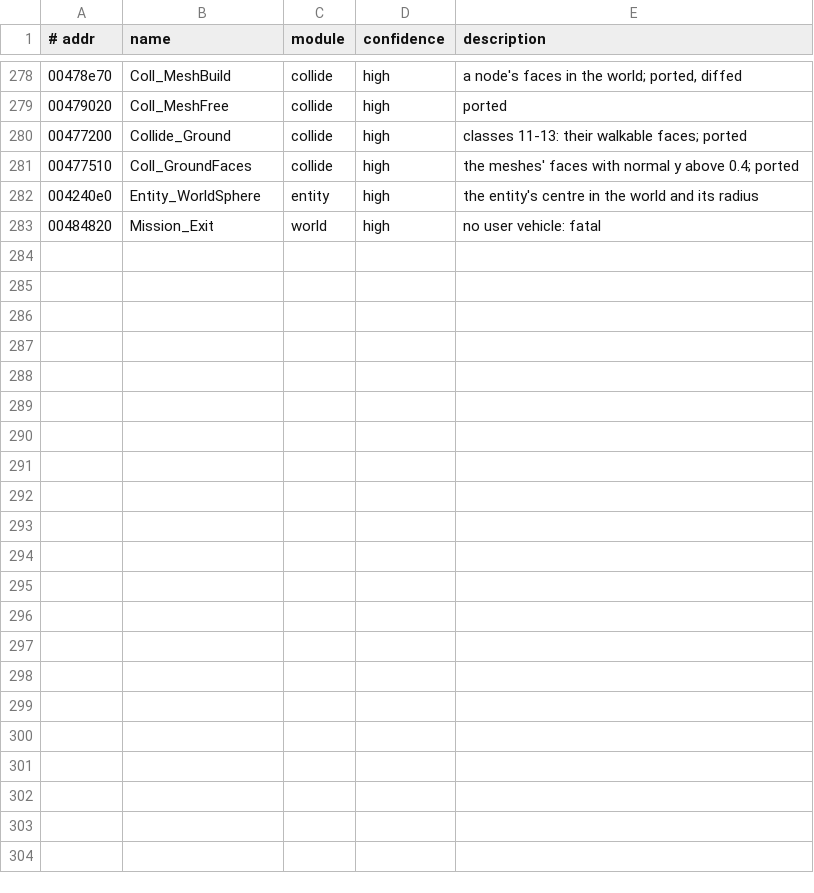
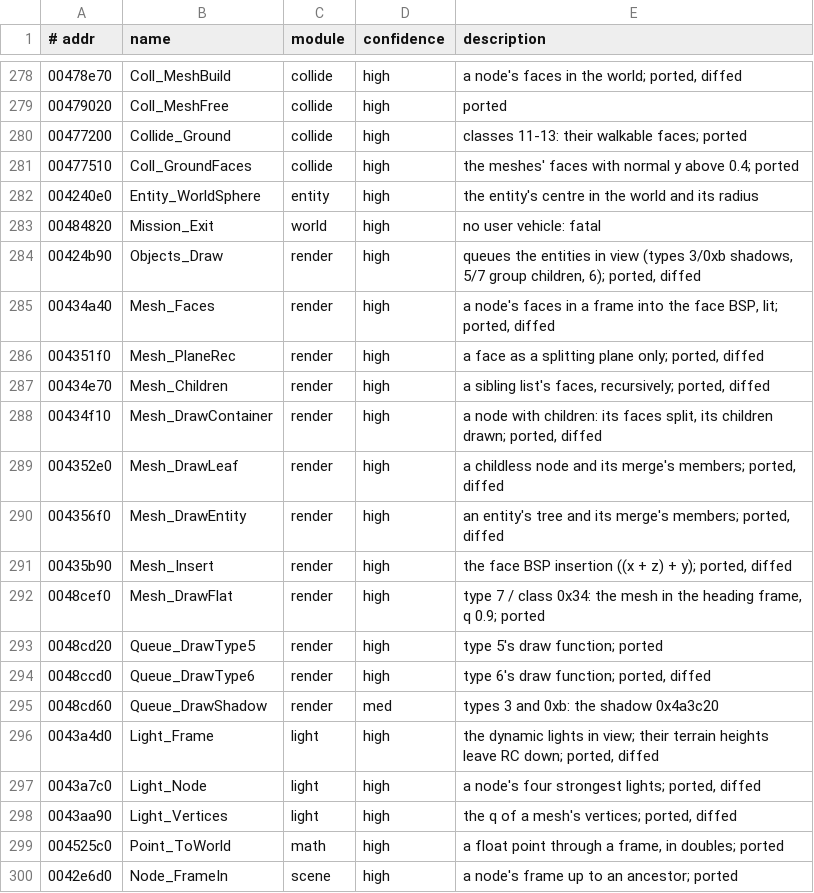
Before and after one commit to emdzej/openi76, a TSV file: tools/ghidra/names.tsv, drawn as a sheet; only a part is shown, gaps mark what is left out; the diff names each change by its address in the sheet, - before the commit and + after, or states it on an @@ line.

```diff
--- a/tools/ghidra/names.tsv
+++ b/tools/ghidra/names.tsv
+row 284: 00424b90 | Objects_Draw | render | high | queues the entities in view (types 3/0xb shadows, 5/7 group children, 6); ported, diffed
+row 285: 00434a40 | Mesh_Faces | render | high | a node's faces in a frame into the face BSP, lit; ported, diffed
+row 286: 004351f0 | Mesh_PlaneRec | render | high | a face as a splitting plane only; ported, diffed
+row 287: 00434e70 | Mesh_Children | render | high | a sibling list's faces, recursively; ported, diffed
+row 288: 00434f10 | Mesh_DrawContainer | render | high | a node with children: its faces split, its children drawn; ported, diffed
+row 289: 004352e0 | Mesh_DrawLeaf | render | high | a childless node and its merge's members; ported, diffed
+row 290: 004356f0 | Mesh_DrawEntity | render | high | an entity's tree and its merge's members; ported, diffed
+row 291: 00435b90 | Mesh_Insert | render | high | the face BSP insertion ((x + z) + y); ported, diffed
+row 292: 0048cef0 | Mesh_DrawFlat | render | high | type 7 / class 0x34: the mesh in the heading frame, q 0.9; ported
+row 293: 0048cd20 | Queue_DrawType5 | render | high | type 5's draw function; ported
+row 294: 0048ccd0 | Queue_DrawType6 | render | high | type 6's draw function; ported, diffed
+row 295: 0048cd60 | Queue_DrawShadow | render | med | types 3 and 0xb: the shadow 0x4a3c20
+row 296: 0043a4d0 | Light_Frame | light | high | the dynamic lights in view; their terrain heights leave RC down; ported, diffed
+row 297: 0043a7c0 | Light_Node | light | high | a node's four strongest lights; ported, diffed
+row 298: 0043aa90 | Light_Vertices | light | high | the q of a mesh's vertices; ported, diffed
+row 299: 004525c0 | Point_ToWorld | math | high | a float point through a frame, in doubles; ported
+row 300: 0042e6d0 | Node_FrameIn | scene | high | a node's frame up to an ancestor; ported
```
Also changed, not shown: 20 other files.
